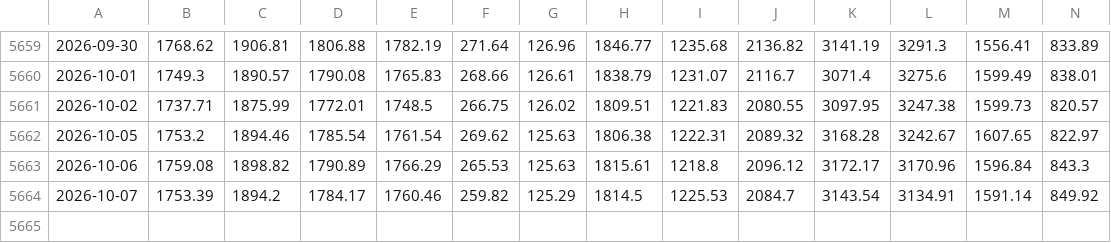
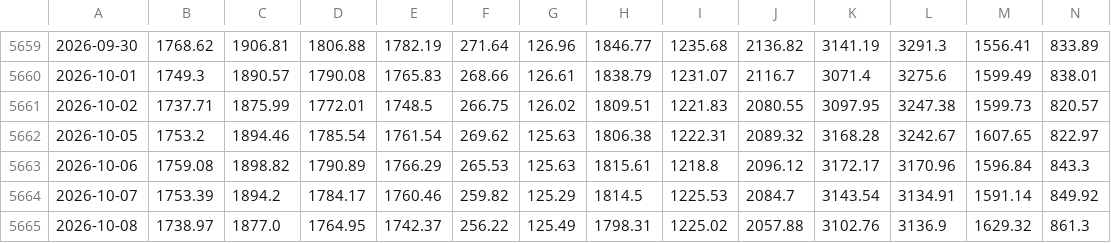
Before and after one commit to FTU-kudo/VN-sector-analysis, a CSV file: data/all_close.csv, drawn as a sheet; only a part is shown, gaps mark what is left out; rows hold the shown columns only; the diff names each change by its address in the sheet, - before the commit and + after, or states it on an @@ line.

```diff
--- a/data/all_close.csv
+++ b/data/all_close.csv
+row 5665: 2026-10-08 | 1738.97 | 1877.0 | 1764.95 | 1742.37 | 256.22 | 125.49 | 1798.31 | 1225.02 | 2057.88 | 3102.76 | 3136.9 | 1629.32 | 861.3
```
Also changed, not shown: data/VNCOND.csv, data/VNCONS.csv, 15 other files.
